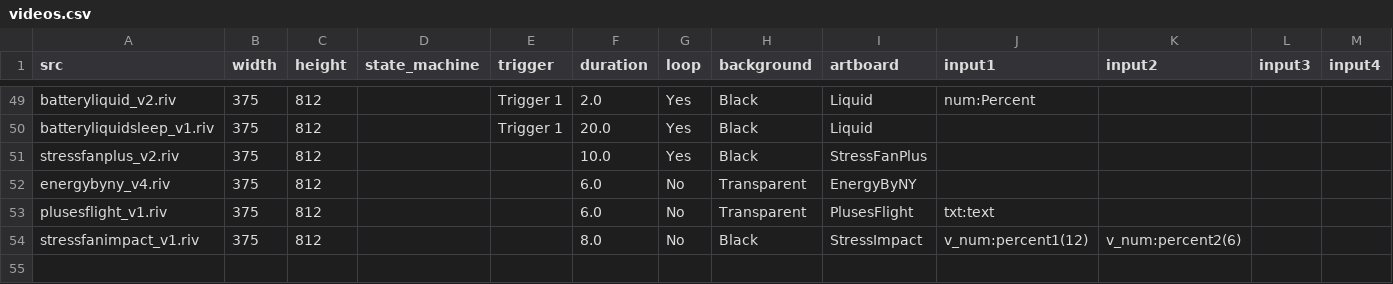
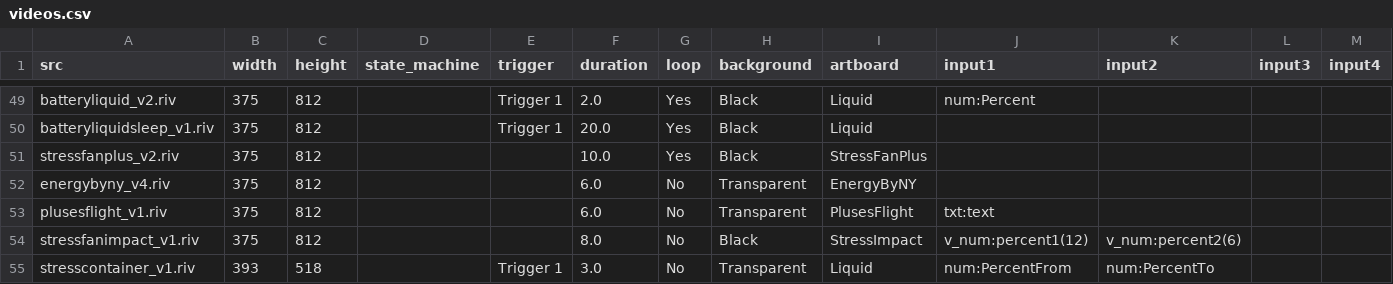
Before and after one commit to KurganskiYu/Rive, a CSV file: videos.csv, drawn as a sheet; only a part is shown, gaps mark what is left out; rows hold the shown columns only; the diff names each change by its address in the sheet, - before the commit and + after, or states it on an @@ line.

Commit message:
stresscontainer_v1.riv

```diff
--- a/videos.csv
+++ b/videos.csv
+row 55: stresscontainer_v1.riv | 393 | 518 |  | Trigger 1 | 3.0 | No | Transparent | Liquid | num:PercentFrom | num:PercentTo
```
Also changed, not shown: 11 other files.
